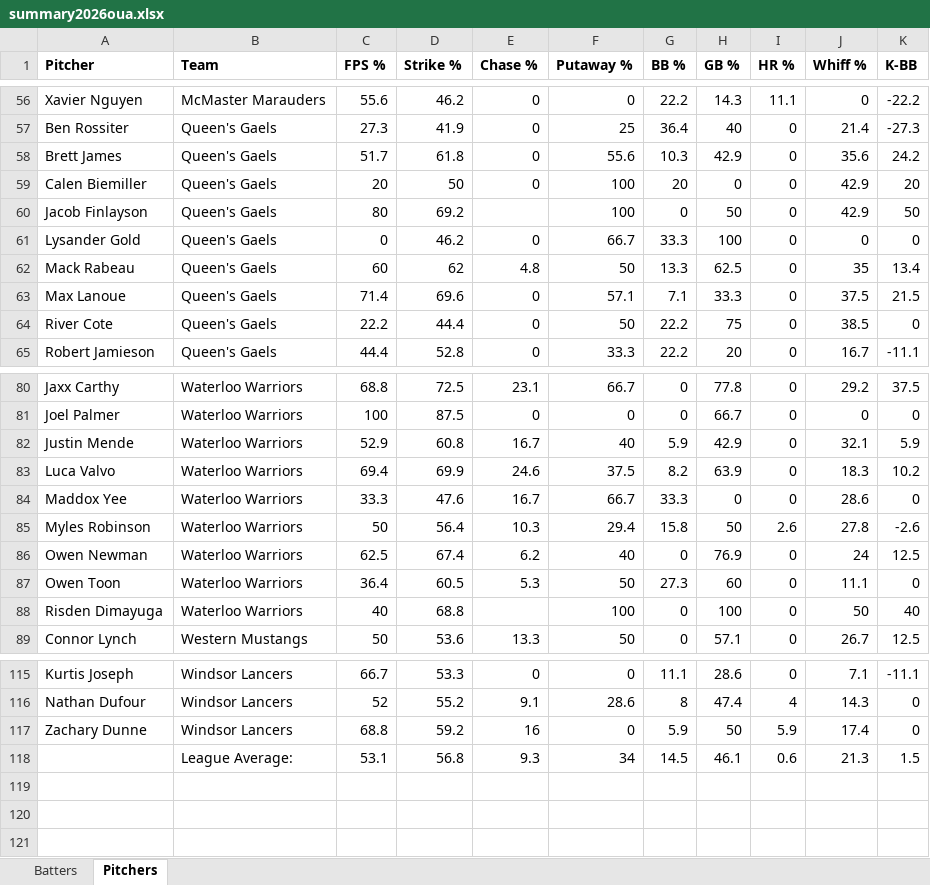
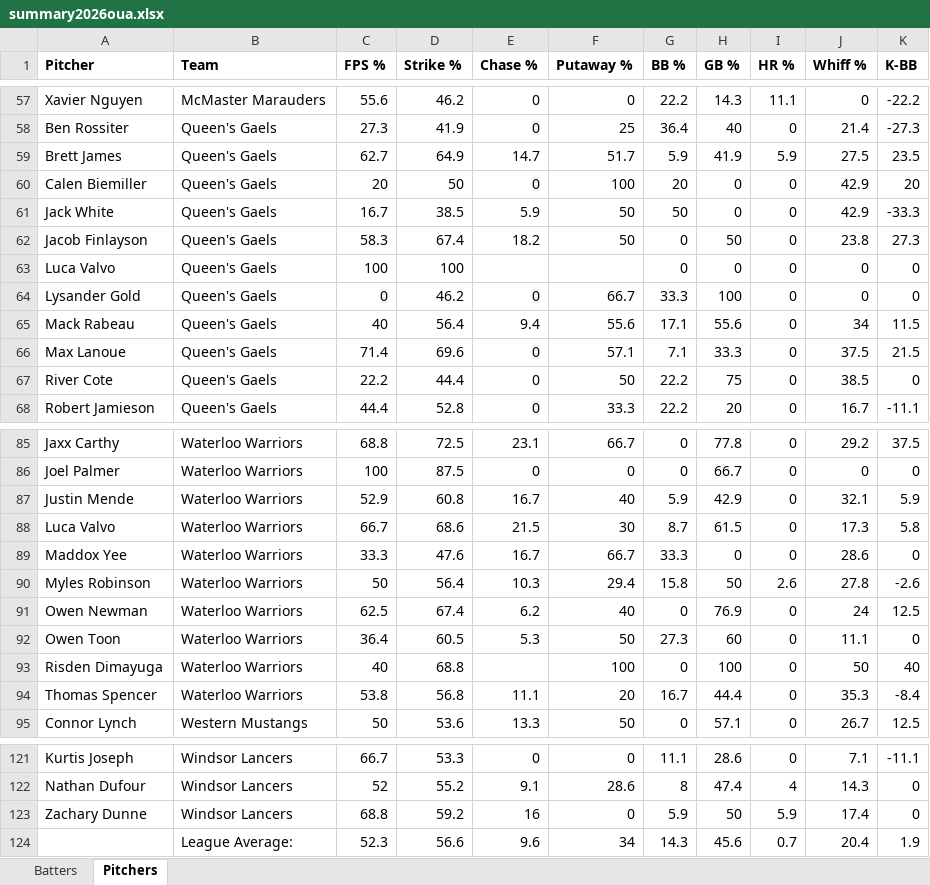
Before and after one commit to bigfishy06/data-diamond, an Excel workbook: oua/data/summary2026oua.xlsx, sheet Pitchers, drawn as a sheet; only a part is shown, gaps mark what is left out; values as stored, in another font and other column widths than the file's, no borders; table styles not drawn; removed rows and columns are numbered as before the commit, all else as after; the diff covers the shown part only; the diff names each change by its address in the sheet, - before the commit and + after, or states it on an @@ line.

```diff
--- a/oua/data/summary2026oua.xlsx (sheet Pitchers)
+++ b/oua/data/summary2026oua.xlsx (sheet Pitchers)
-C59 (FPS %): 51.7
+C59 (FPS %): 62.7
-D59 (Strike %): 61.8
+D59 (Strike %): 64.9
-E59 (Chase %): 0
+E59 (Chase %): 14.7
-F59 (Putaway %): 55.6
+F59 (Putaway %): 51.7
-G59 (BB %): 10.3
+G59 (BB %): 5.9
-H59 (GB %): 42.9
+H59 (GB %): 41.9
-I59 (HR %): 0
+I59 (HR %): 5.9
-J59 (Whiff %): 35.6
+J59 (Whiff %): 27.5
-K59 (K-BB): 24.2
+K59 (K-BB): 23.5
+row 61: Jack White | Queen's Gaels | 16.7 | 38.5 | 5.9 | 50 | 50 | 0 | 0 | 42.9 | -33.3
-C62 (FPS %): 80
+C62 (FPS %): 58.3
-D62 (Strike %): 69.2
+D62 (Strike %): 67.4
-E62 (Chase %): (empty)
+E62 (Chase %): 18.2
-F62 (Putaway %): 100
+F62 (Putaway %): 50
-J62 (Whiff %): 42.9
+J62 (Whiff %): 23.8
-K62 (K-BB): 50
+K62 (K-BB): 27.3
+row 63: Luca Valvo | Queen's Gaels | 100 | 100 |  |  | 0 | 0 | 0 | 0 | 0
-C65 (FPS %): 60
+C65 (FPS %): 40
-D65 (Strike %): 62
+D65 (Strike %): 56.4
-E65 (Chase %): 4.8
+E65 (Chase %): 9.4
-F65 (Putaway %): 50
+F65 (Putaway %): 55.6
-G65 (BB %): 13.3
+G65 (BB %): 17.1
-H65 (GB %): 62.5
+H65 (GB %): 55.6
-J65 (Whiff %): 35
+J65 (Whiff %): 34
-K65 (K-BB): 13.4
+K65 (K-BB): 11.5
-C88 (FPS %): 69.4
+C88 (FPS %): 66.7
-D88 (Strike %): 69.9
+D88 (Strike %): 68.6
-E88 (Chase %): 24.6
+E88 (Chase %): 21.5
-F88 (Putaway %): 37.5
+F88 (Putaway %): 30
-G88 (BB %): 8.2
+G88 (BB %): 8.7
-H88 (GB %): 63.9
+H88 (GB %): 61.5
-J88 (Whiff %): 18.3
+J88 (Whiff %): 17.3
-K88 (K-BB): 10.2
+K88 (K-BB): 5.8
+row 94: Thomas Spencer | Waterloo Warriors | 53.8 | 56.8 | 11.1 | 20 | 16.7 | 44.4 | 0 | 35.3 | -8.4
-row 118:  | League Average: | 53.1 | 56.8 | 9.3 | 34 | 14.5 | 46.1 | 0.6 | 21.3 | 1.5
+row 124:  | League Average: | 52.3 | 56.6 | 9.6 | 34 | 14.3 | 45.6 | 0.7 | 20.4 | 1.9
```
Also changed, not shown: 3 added rows and 73 edited cells elsewhere in this sheet, sheet Batters, 4 other files.
